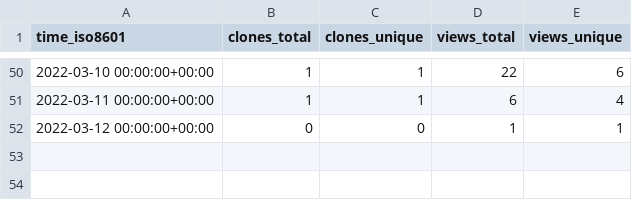
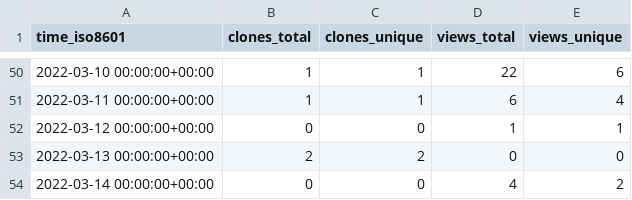
Before and after one commit to ethyca/fides-stats, a CSV file: ethyca/fideslang/ghrs-data/views_clones_aggregate.csv, drawn as a sheet; only a part is shown, gaps mark what is left out.

```diff
--- a/ethyca/fideslang/ghrs-data/views_clones_aggregate.csv
+++ b/ethyca/fideslang/ghrs-data/views_clones_aggregate.csv
@@ -52 +52,3 @@ time_iso8601,clones_total,clones_unique,views_total,views_unique
 2022-03-12 00:00:00+00:00,0,0,1,1
+2022-03-13 00:00:00+00:00,2,2,0,0
+2022-03-14 00:00:00+00:00,0,0,4,2
```
Also changed, not shown: 1 other file.
